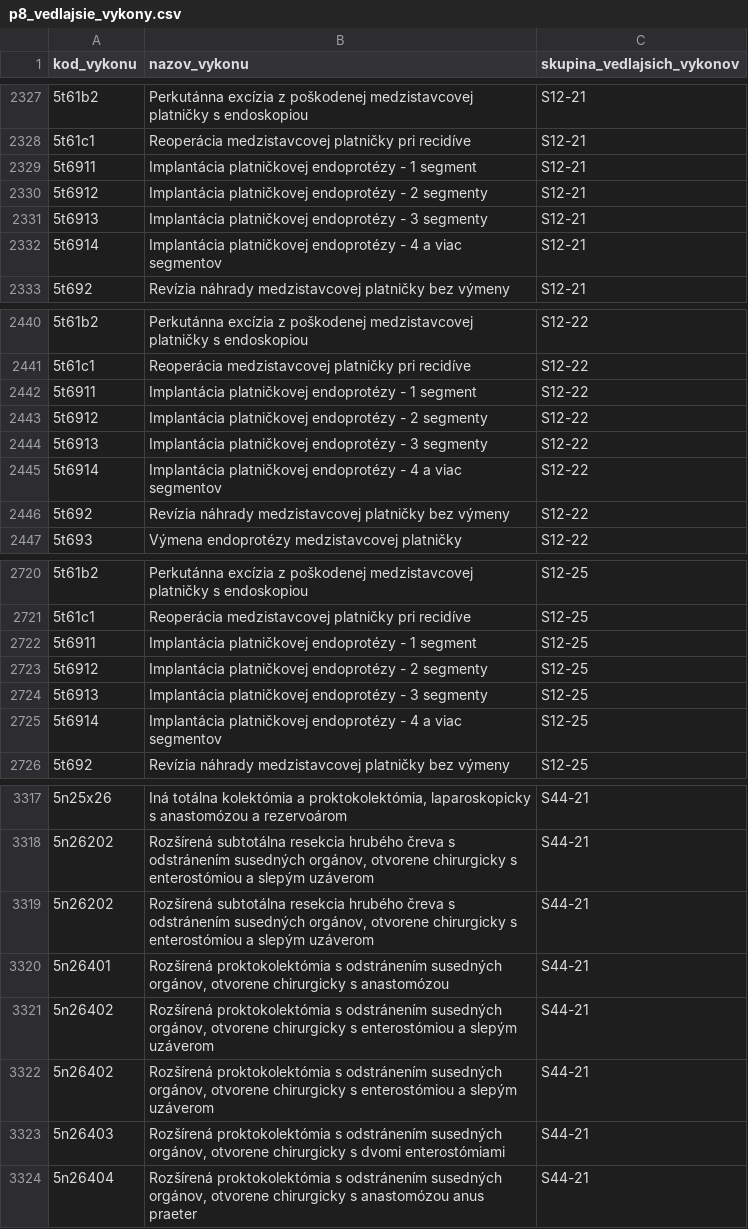
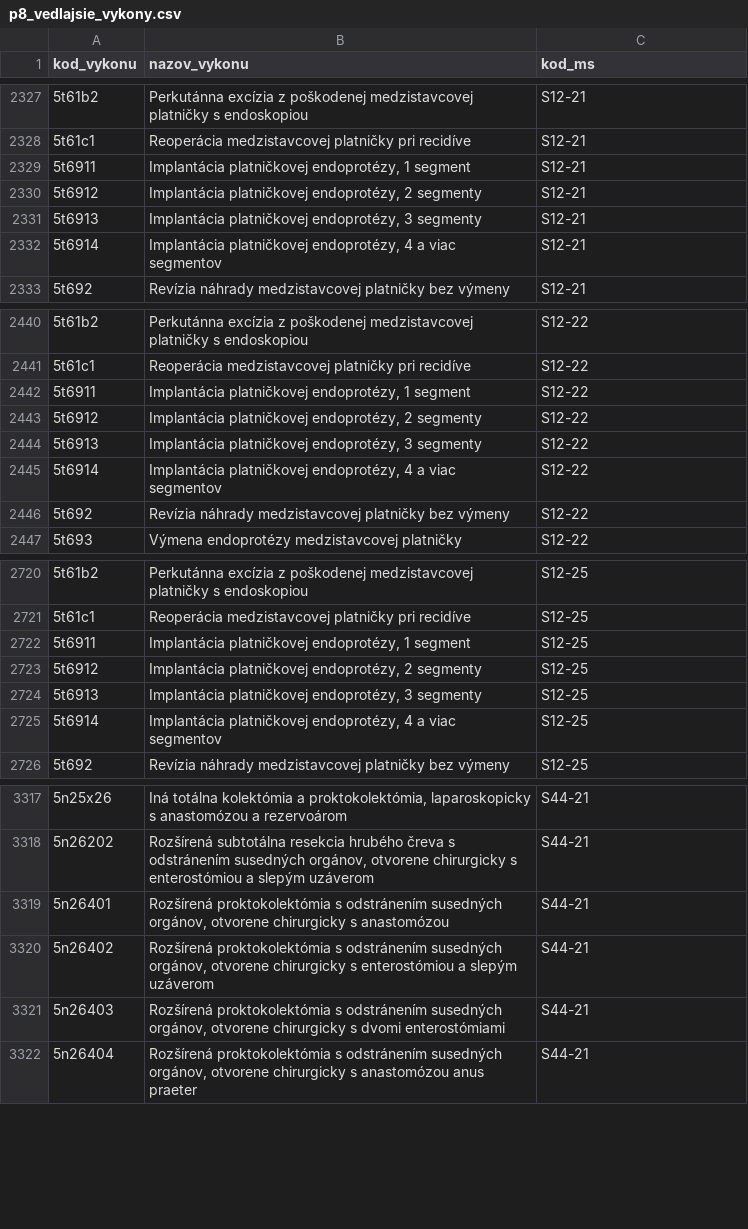
Before and after one commit to Institut-zdravotnych-analyz/OSN-Algoritmus-MS-2024, a CSV file: Prilohy/p8_vedlajsie_vykony.csv, drawn as a sheet; only a part is shown, gaps mark what is left out; the diff covers the shown part only.

```diff
--- a/Prilohy/p8_vedlajsie_vykony.csv
+++ b/Prilohy/p8_vedlajsie_vykony.csv
@@ -1 +1 @@
-kod_vykonu;nazov_vykonu;skupina_vedlajsich_vykonov
+kod_vykonu;nazov_vykonu;kod_ms
@@ -2328,6 +2328,6 @@ kod_vykonu;nazov_vykonu;skupina_vedlajsich_vykonov
 5t61c1;Reoperácia medzistavcovej platničky pri recidíve;S12-21
-5t6911;Implantácia platničkovej endoprotézy - 1 segment;S12-21
-5t6912;Implantácia platničkovej endoprotézy - 2 segmenty;S12-21
-5t6913;Implantácia platničkovej endoprotézy - 3 segmenty;S12-21
-5t6914;Implantácia platničkovej endoprotézy - 4 a viac segmentov;S12-21
+5t6911;Implantácia platničkovej endoprotézy, 1 segment;S12-21
+5t6912;Implantácia platničkovej endoprotézy, 2 segmenty;S12-21
+5t6913;Implantácia platničkovej endoprotézy, 3 segmenty;S12-21
+5t6914;Implantácia platničkovej endoprotézy, 4 a viac segmentov;S12-21
 5t692;Revízia náhrady medzistavcovej platničky bez výmeny;S12-21
@@ -2441,6 +2441,6 @@ kod_vykonu;nazov_vykonu;skupina_vedlajsich_vykonov
 5t61c1;Reoperácia medzistavcovej platničky pri recidíve;S12-22
-5t6911;Implantácia platničkovej endoprotézy - 1 segment;S12-22
-5t6912;Implantácia platničkovej endoprotézy - 2 segmenty;S12-22
-5t6913;Implantácia platničkovej endoprotézy - 3 segmenty;S12-22
-5t6914;Implantácia platničkovej endoprotézy - 4 a viac segmentov;S12-22
+5t6911;Implantácia platničkovej endoprotézy, 1 segment;S12-22
+5t6912;Implantácia platničkovej endoprotézy, 2 segmenty;S12-22
+5t6913;Implantácia platničkovej endoprotézy, 3 segmenty;S12-22
+5t6914;Implantácia platničkovej endoprotézy, 4 a viac segmentov;S12-22
 5t692;Revízia náhrady medzistavcovej platničky bez výmeny;S12-22
@@ -2721,6 +2721,6 @@ kod_vykonu;nazov_vykonu;skupina_vedlajsich_vykonov
 5t61c1;Reoperácia medzistavcovej platničky pri recidíve;S12-25
-5t6911;Implantácia platničkovej endoprotézy - 1 segment;S12-25
-5t6912;Implantácia platničkovej endoprotézy - 2 segmenty;S12-25
-5t6913;Implantácia platničkovej endoprotézy - 3 segmenty;S12-25
-5t6914;Implantácia platničkovej endoprotézy - 4 a viac segmentov;S12-25
+5t6911;Implantácia platničkovej endoprotézy, 1 segment;S12-25
+5t6912;Implantácia platničkovej endoprotézy, 2 segmenty;S12-25
+5t6913;Implantácia platničkovej endoprotézy, 3 segmenty;S12-25
+5t6914;Implantácia platničkovej endoprotézy, 4 a viac segmentov;S12-25
 5t692;Revízia náhrady medzistavcovej platničky bez výmeny;S12-25
@@ -3318,6 +3318,4 @@ kod_vykonu;nazov_vykonu;skupina_vedlajsich_vykonov
 5n26202;Rozšírená subtotálna resekcia hrubého čreva s odstránením susedných orgánov, otvorene chirurgicky s enterostómiou a slepým uzáverom;S44-21
-5n26202;Rozšírená subtotálna resekcia hrubého čreva s odstránením susedných orgánov, otvorene chirurgicky s enterostómiou a slepým uzáverom;S44-21
 5n26401;Rozšírená proktokolektómia s odstránením susedných orgánov, otvorene chirurgicky s anastomózou;S44-21
 5n26402;Rozšírená proktokolektómia s odstránením susedných orgánov, otvorene chirurgicky  s enterostómiou a slepým uzáverom;S44-21
-5n26402;Rozšírená proktokolektómia s odstránením susedných orgánov, otvorene chirurgicky  s enterostómiou a slepým uzáverom;S44-21
 5n26403;Rozšírená proktokolektómia s odstránením susedných orgánov, otvorene chirurgicky  s dvomi enterostómiami;S44-21
```
Also changed, not shown: 3 removed rows and 7 edited cells elsewhere in this file, Prilohy/p16_vybrane_ochorenia.csv, Prilohy/p7_vedlajsie_vykony.csv, 41 other files.
